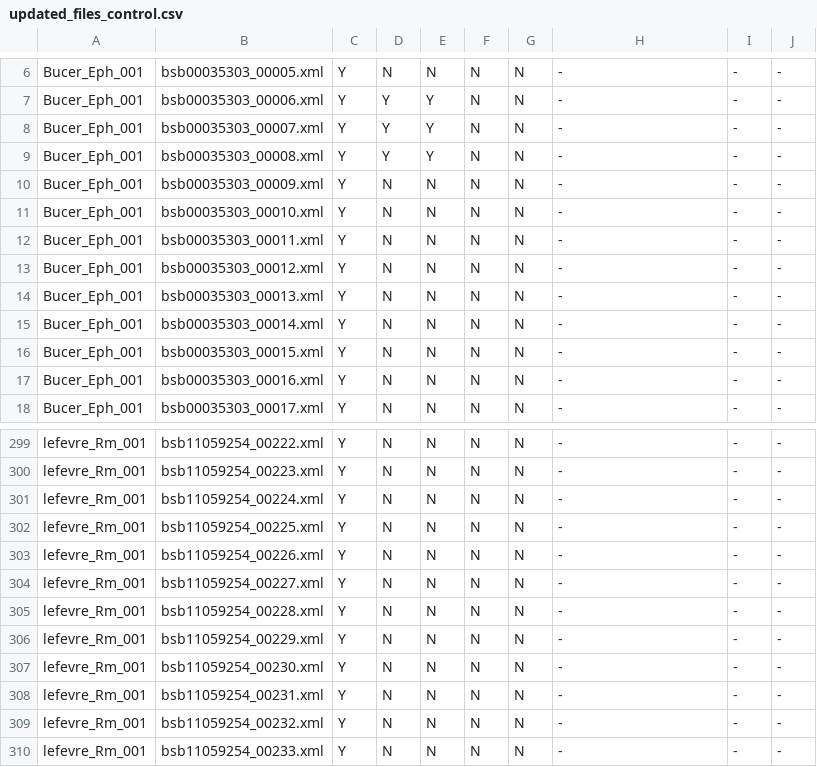
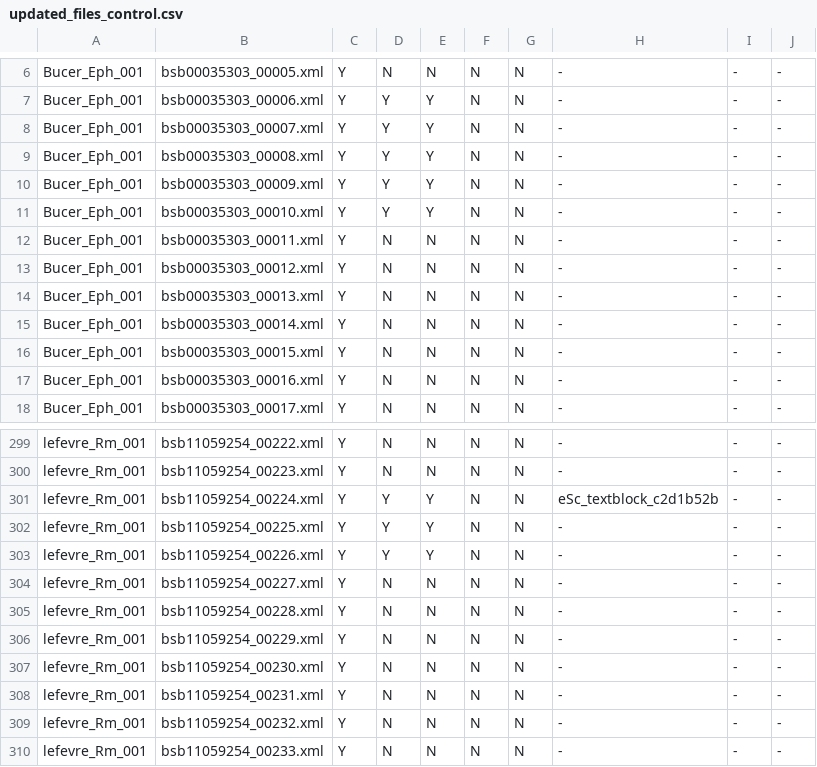
Before and after one commit to 16thExegesisDH/HTR_Paul_corpus, a CSV file: corpus/updated_files_control.csv, drawn as a sheet; only a part is shown, gaps mark what is left out.

Commit message:
Update updated_files_control.csv

```diff
--- a/corpus/updated_files_control.csv
+++ b/corpus/updated_files_control.csv
@@ -9,4 +9,4 @@ Bucer_Eph_001,bsb00035303_00007.xml,Y,Y,Y,N,N, -, -, -
 Bucer_Eph_001,bsb00035303_00008.xml,Y,Y,Y,N,N, -, -, -
-Bucer_Eph_001,bsb00035303_00009.xml,Y,N,N,N,N, -, -, -
-Bucer_Eph_001,bsb00035303_00010.xml,Y,N,N,N,N, -, -, -
+Bucer_Eph_001,bsb00035303_00009.xml,Y,Y,Y,N,N, -, -, -
+Bucer_Eph_001,bsb00035303_00010.xml,Y,Y,Y,N,N, -, -, -
 Bucer_Eph_001,bsb00035303_00011.xml,Y,N,N,N,N, -, -, -
@@ -300,5 +300,5 @@ lefevre_Rm_001,bsb11059254_00222.xml,Y,N,N,N,N, -, -, -
 lefevre_Rm_001,bsb11059254_00223.xml,Y,N,N,N,N, -, -, -
-lefevre_Rm_001,bsb11059254_00224.xml,Y,N,N,N,N, -, -, -
-lefevre_Rm_001,bsb11059254_00225.xml,Y,N,N,N,N, -, -, -
-lefevre_Rm_001,bsb11059254_00226.xml,Y,N,N,N,N, -, -, -
+lefevre_Rm_001,bsb11059254_00224.xml,Y,Y,Y,N,N, eSc_textblock_c2d1b52b, -, -
+lefevre_Rm_001,bsb11059254_00225.xml,Y,Y,Y,N,N, -, -, -
+lefevre_Rm_001,bsb11059254_00226.xml,Y,Y,Y,N,N, -, -, -
 lefevre_Rm_001,bsb11059254_00227.xml,Y,N,N,N,N, -, -, -
```
